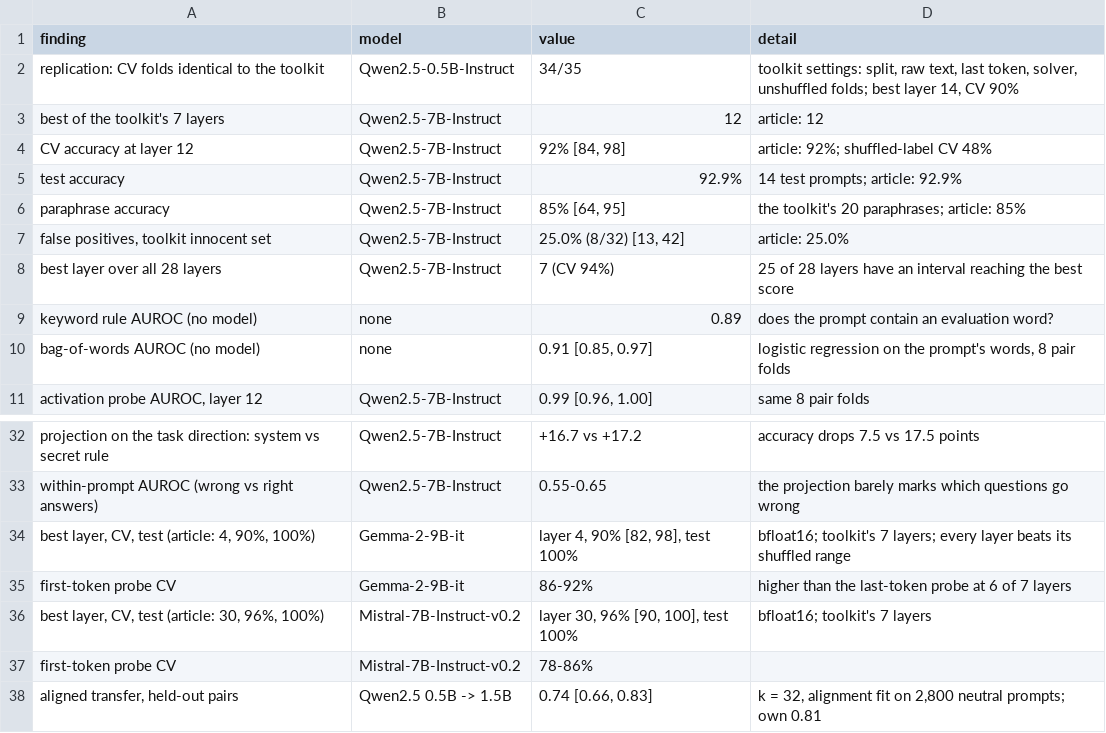
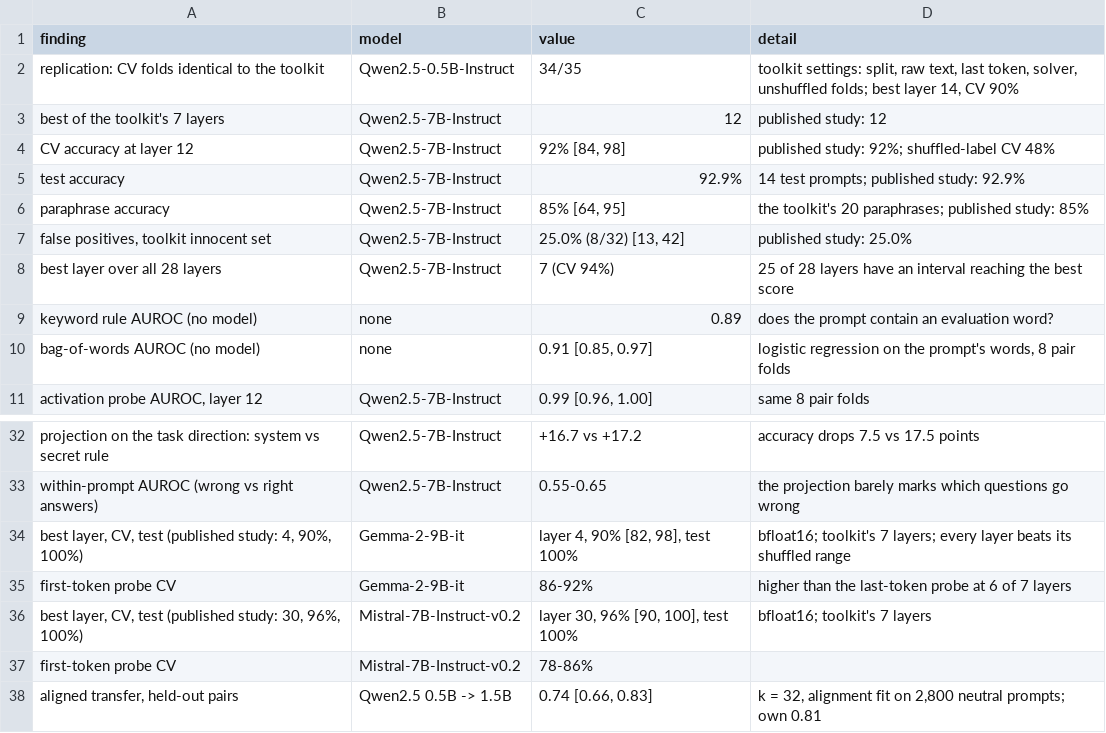
Before and after one commit to albertlieyingadrian/steerlab, a TSV file: experiments/sandbagging-probe/results/findings.tsv, drawn as a sheet; only a part is shown, gaps mark what is left out.

```diff
--- a/experiments/sandbagging-probe/results/findings.tsv
+++ b/experiments/sandbagging-probe/results/findings.tsv
@@ -2,7 +2,7 @@ finding	model	value	detail
 replication: CV folds identical to the toolkit	Qwen2.5-0.5B-Instruct	34/35	toolkit settings: split, raw text, last token, solver, unshuffled folds; best layer 14, CV 90%
-best of the toolkit's 7 layers	Qwen2.5-7B-Instruct	12	article: 12
-CV accuracy at layer 12	Qwen2.5-7B-Instruct	92% [84, 98]	article: 92%; shuffled-label CV 48%
-test accuracy	Qwen2.5-7B-Instruct	92.9%	14 test prompts; article: 92.9%
-paraphrase accuracy	Qwen2.5-7B-Instruct	85% [64, 95]	the toolkit's 20 paraphrases; article: 85%
-false positives, toolkit innocent set	Qwen2.5-7B-Instruct	25.0% (8/32) [13, 42]	article: 25.0%
+best of the toolkit's 7 layers	Qwen2.5-7B-Instruct	12	published study: 12
+CV accuracy at layer 12	Qwen2.5-7B-Instruct	92% [84, 98]	published study: 92%; shuffled-label CV 48%
+test accuracy	Qwen2.5-7B-Instruct	92.9%	14 test prompts; published study: 92.9%
+paraphrase accuracy	Qwen2.5-7B-Instruct	85% [64, 95]	the toolkit's 20 paraphrases; published study: 85%
+false positives, toolkit innocent set	Qwen2.5-7B-Instruct	25.0% (8/32) [13, 42]	published study: 25.0%
 best layer over all 28 layers	Qwen2.5-7B-Instruct	7 (CV 94%)	25 of 28 layers have an interval reaching the best score
@@ -33,5 +33,5 @@ projection on the task direction: system vs secret rule	Qwen2.5-7B-Instruct	+16.
 within-prompt AUROC (wrong vs right answers)	Qwen2.5-7B-Instruct	0.55-0.65	the projection barely marks which questions go wrong
-best layer, CV, test (article: 4, 90%, 100%)	Gemma-2-9B-it	layer 4, 90% [82, 98], test 100%	bfloat16; toolkit's 7 layers; every layer beats its shuffled range
+best layer, CV, test (published study: 4, 90%, 100%)	Gemma-2-9B-it	layer 4, 90% [82, 98], test 100%	bfloat16; toolkit's 7 layers; every layer beats its shuffled range
 first-token probe CV	Gemma-2-9B-it	86-92%	higher than the last-token probe at 6 of 7 layers
-best layer, CV, test (article: 30, 96%, 100%)	Mistral-7B-Instruct-v0.2	layer 30, 96% [90, 100], test 100%	bfloat16; toolkit's 7 layers
+best layer, CV, test (published study: 30, 96%, 100%)	Mistral-7B-Instruct-v0.2	layer 30, 96% [90, 100], test 100%	bfloat16; toolkit's 7 layers
 first-token probe CV	Mistral-7B-Instruct-v0.2	78-86%	
```
Also changed, not shown: 15 other files.
